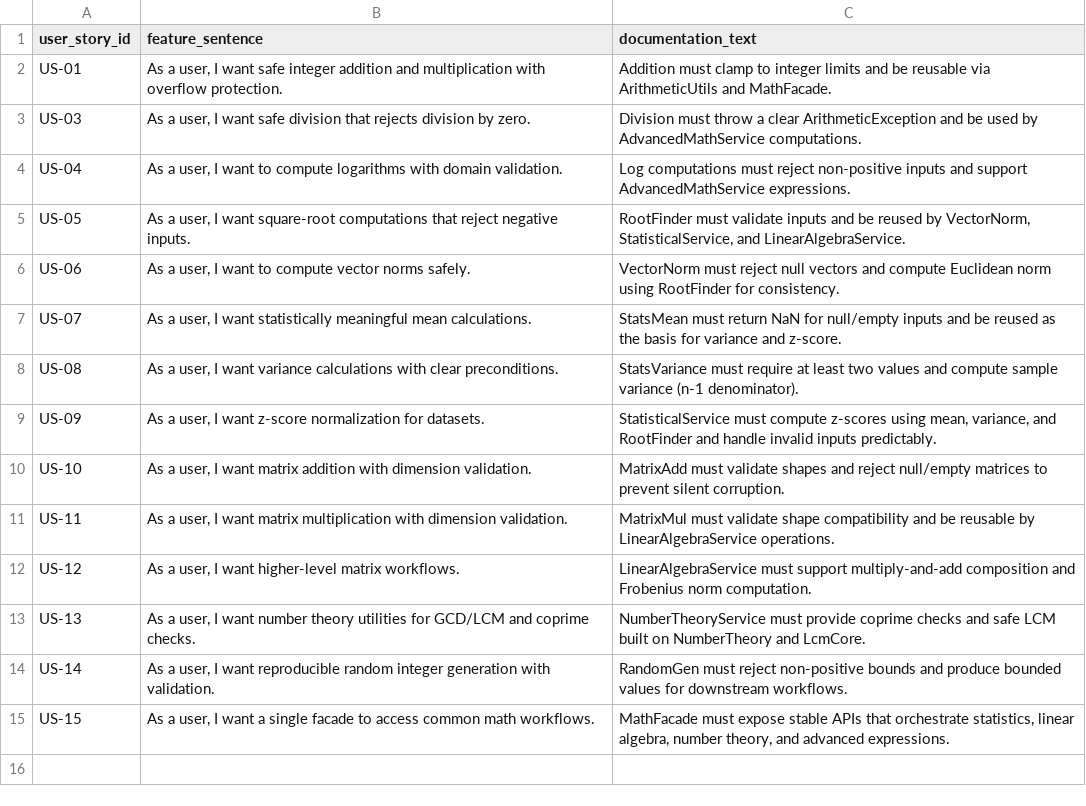
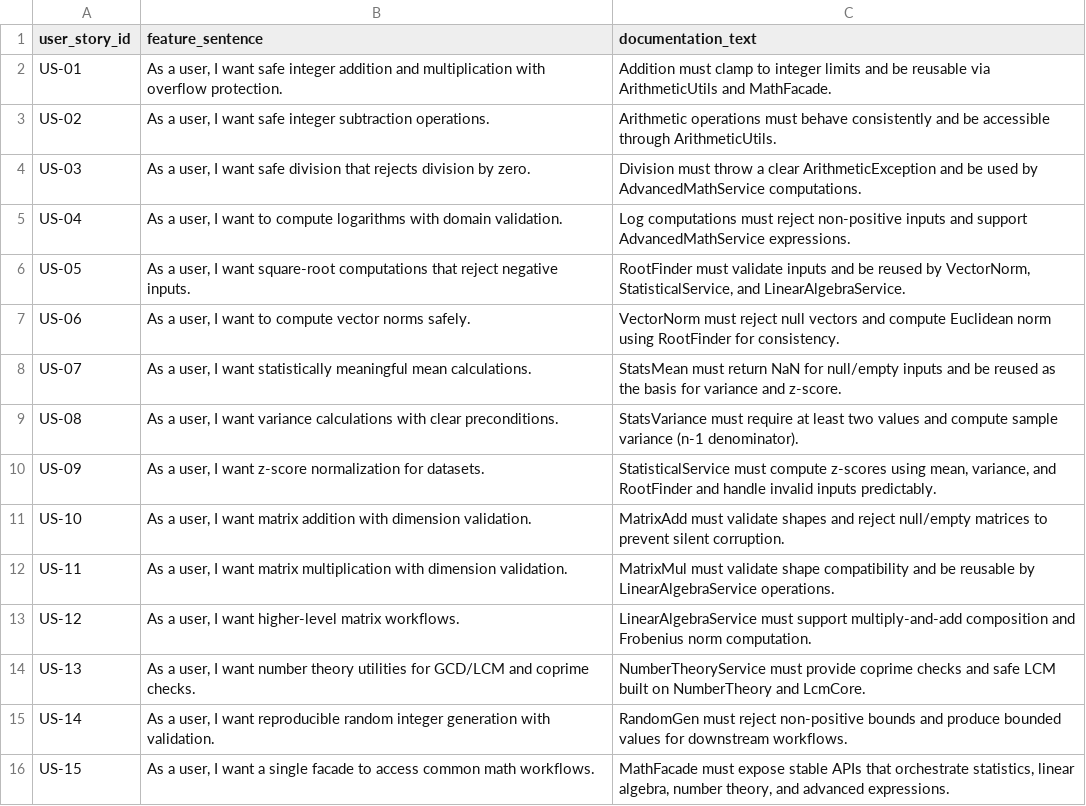
Before and after one commit to MoldovanAndrada/traceability_project, a CSV file: traceability_math_large - corect final/user_stories.csv, drawn as a sheet; the diff names each change by its address in the sheet, - before the commit and + after, or states it on an @@ line.

Commit message:
revert test

```diff
--- a/traceability_math_large - corect final/user_stories.csv
+++ b/traceability_math_large - corect final/user_stories.csv
+row 3: US-02 | As a user, I want safe integer subtraction operations. | Arithmetic operations must behave consistently and be accessible through ArithmeticUtils.
```
